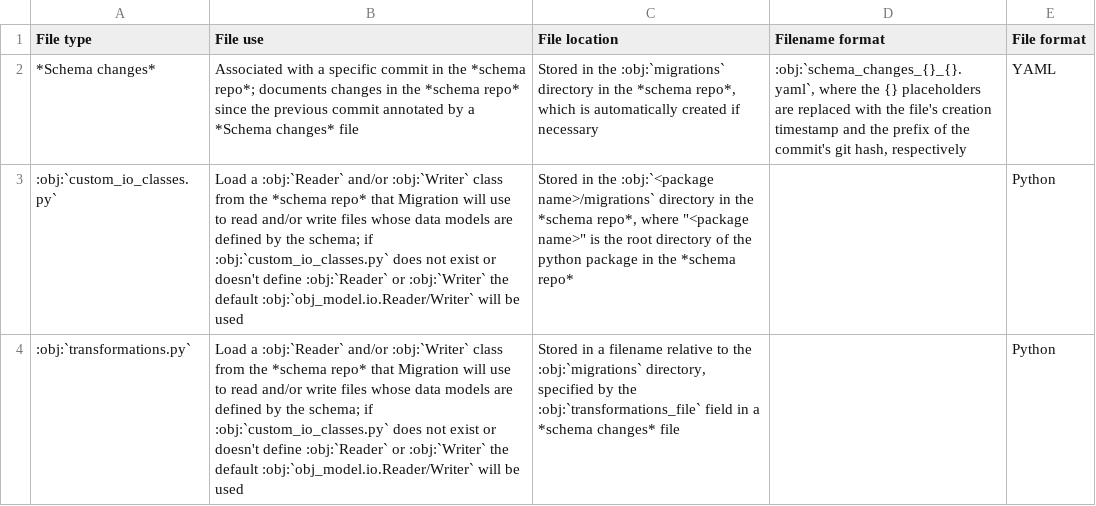
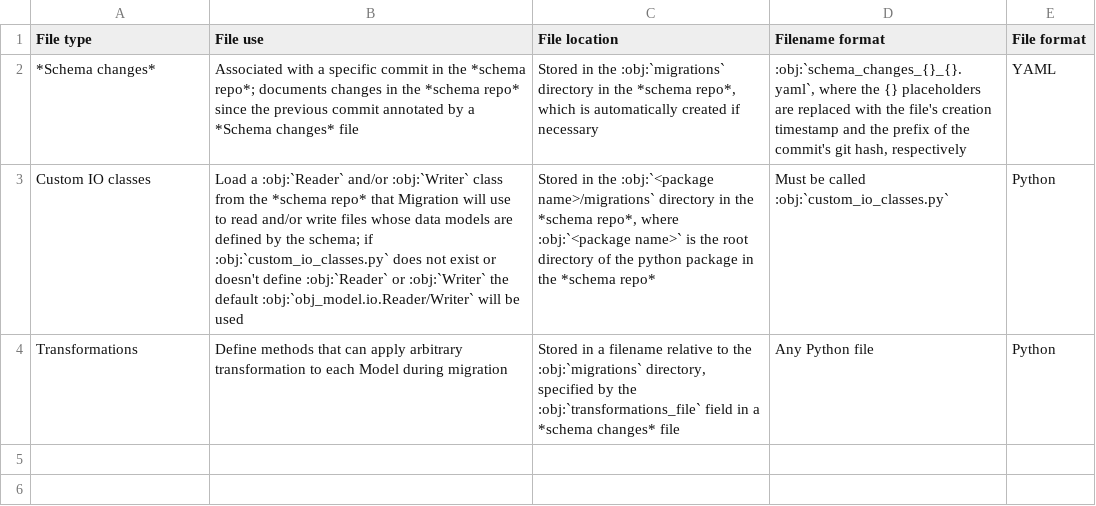
Before and after one commit to KarrLab/obj_tables, a CSV file: docs/migration/migrations_rst_tables_schema_repo_config.csv, drawn as a sheet.

Commit message:
fix figure transparency & table content

```diff
--- a/docs/migration/migrations_rst_tables_schema_repo_config.csv
+++ b/docs/migration/migrations_rst_tables_schema_repo_config.csv
@@ -3,3 +3,3 @@
 ",":obj:`schema_changes_{}_{}.yaml`, where the {} placeholders are replaced with the file's creation timestamp and the prefix of the commit's git hash, respectively",YAML
-:obj:`custom_io_classes.py`,Load a :obj:`Reader` and/or :obj:`Writer` class from the *schema repo* that Migration will use to read and/or write files whose data models are defined by the schema; if :obj:`custom_io_classes.py` does not exist or doesn't define :obj:`Reader` or :obj:`Writer` the default :obj:`obj_model.io.Reader/Writer` will be used,"Stored in the :obj:`<package name>/migrations` directory in the *schema repo*, where ""<package name>"" is the root directory of the python package in the *schema repo*",,Python
-:obj:`transformations.py`,Load a :obj:`Reader` and/or :obj:`Writer` class from the *schema repo* that Migration will use to read and/or write files whose data models are defined by the schema; if :obj:`custom_io_classes.py` does not exist or doesn't define :obj:`Reader` or :obj:`Writer` the default :obj:`obj_model.io.Reader/Writer` will be used,"Stored in a filename relative to the :obj:`migrations` directory, specified by the :obj:`transformations_file` field in a *schema changes* file",,Python
+Custom IO classes,Load a :obj:`Reader` and/or :obj:`Writer` class from the *schema repo* that Migration will use to read and/or write files whose data models are defined by the schema; if :obj:`custom_io_classes.py` does not exist or doesn't define :obj:`Reader` or :obj:`Writer` the default :obj:`obj_model.io.Reader/Writer` will be used,"Stored in the :obj:`<package name>/migrations` directory in the *schema repo*, where :obj:`<package name>` is the root directory of the python package in the *schema repo*",Must be called :obj:`custom_io_classes.py`,Python
+Transformations,Define methods that can apply arbitrary transformation to each Model during migration,"Stored in a filename relative to the :obj:`migrations` directory, specified by the :obj:`transformations_file` field in a *schema changes* file",Any Python file,Python
```
Also changed, not shown: docs/migration/migrations_rst_tables_data_repo_config.csv, 4 other files.
